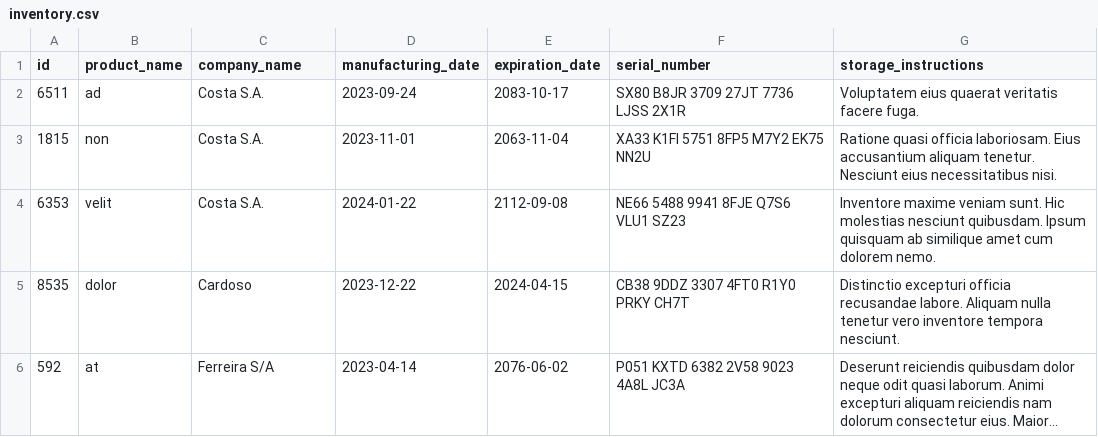
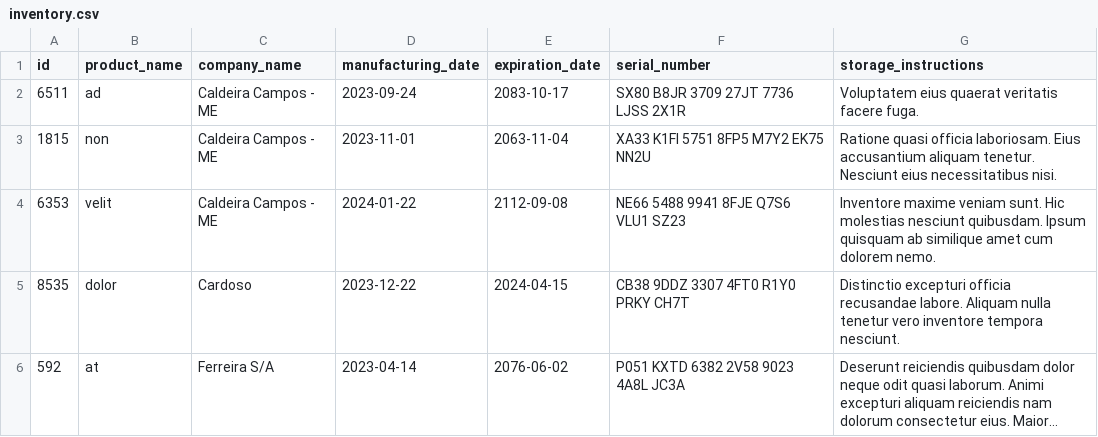
Before and after one commit to GMendes18/project-inventory-report, a CSV file: inventory_report/data/inventory.csv, drawn as a sheet; long unchanged cells end in ….

```diff
--- a/inventory_report/data/inventory.csv
+++ b/inventory_report/data/inventory.csv
@@ -1,5 +1,5 @@
 id,product_name,company_name,manufacturing_date,expiration_date,serial_number,storage_instructions
-6511,ad,Costa S.A.,2023-09-24,2083-10-17,SX80 B8JR 3709 27JT 7736 LJSS 2X1R,Voluptatem eius quaerat veritatis facere fuga.
-1815,non,Costa S.A.,2023-11-01,2063-11-04,XA33 K1FI 5751 8FP5 M7Y2 EK75 NN2U,Ratione quasi officia laboriosam. Eius accusantium aliquam tenetur. Nesciunt eius necessitatibus nisi.
-6353,velit,Costa S.A.,2024-01-22,2112-09-08,NE66 5488 9941 8FJE Q7S6 VLU1 SZ23,Inventore maxime veniam sunt. Hic molestias nesciunt quibusdam. Ipsum quisquam ab similique amet cum dolorem nemo.
+6511,ad,Caldeira Campos - ME,2023-09-24,2083-10-17,SX80 B8JR 3709 27JT 7736 LJSS 2X1R,Voluptatem eius quaerat veritatis facere fuga.
+1815,non,Caldeira Campos - ME,2023-11-01,2063-11-04,XA33 K1FI 5751 8FP5 M7Y2 EK75 NN2U,Ratione quasi officia laboriosam. Eius accusantium aliquam tenetur. Nesciunt eius necessitatibus nisi.
+6353,velit,Caldeira Campos - ME,2024-01-22,2112-09-08,NE66 5488 9941 8FJE Q7S6 VLU1 SZ23,Inventore maxime veniam sunt. Hic molestias nesciunt quibusdam. Ipsum quisquam ab similique amet cum dolorem nemo.
 8535,dolor,Cardoso,2023-12-22,2024-04-15,CB38 9DDZ 3307 4FT0 R1Y0 PRKY CH7T,Distinctio excepturi officia recusandae labore. Aliquam nulla tenetur vero inventore tempora nesciunt.
```
Also changed, not shown: 2 other files.
